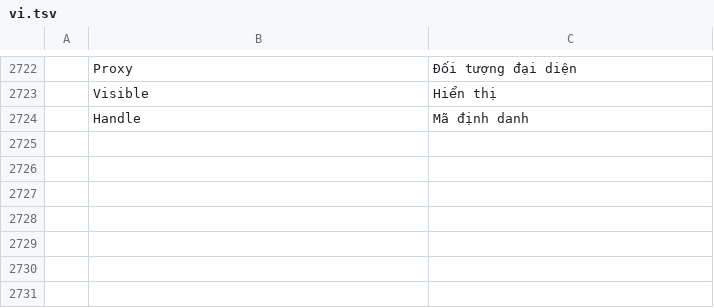
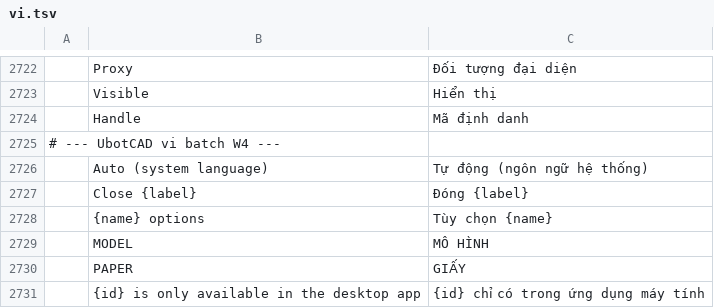
Before and after one commit to tuananhfr/cadcraft, a TSV file: crates/ui-egui/src/i18n/vi.tsv, drawn as a sheet; only a part is shown, gaps mark what is left out; the diff names each change by its address in the sheet, - before the commit and + after, or states it on an @@ line.

Commit message:
i18n tests: scan every UI source for untranslated text
The catalog collector and widget-literal scanner now discover all
crates/ui-egui/src files instead of a hand-kept list, catch lowercase and
non-ASCII literals and text passed through helper parameters, report
file:line, and keep a short commented allowlist for brand names, CAD
tokens, glyphs and units. Fixes the nine literals the wider scan found.

```diff
--- a/crates/ui-egui/src/i18n/vi.tsv
+++ b/crates/ui-egui/src/i18n/vi.tsv
+row 2725: # --- UbotCAD vi batch W4 ---
+row 2726:  | Auto (system language) | Tự động (ngôn ngữ hệ thống)
+row 2727:  | Close {label} | Đóng {label}
+row 2728:  | {name} options | Tùy chọn {name}
+row 2729:  | MODEL | MÔ HÌNH
+row 2730:  | PAPER | GIẤY
+row 2731:  | {id} is only available in the desktop app | {id} chỉ có trong ứng dụng máy tính
```
Also changed, not shown: crates/ui-egui/src/i18n/uk.tsv, 8 other files.
